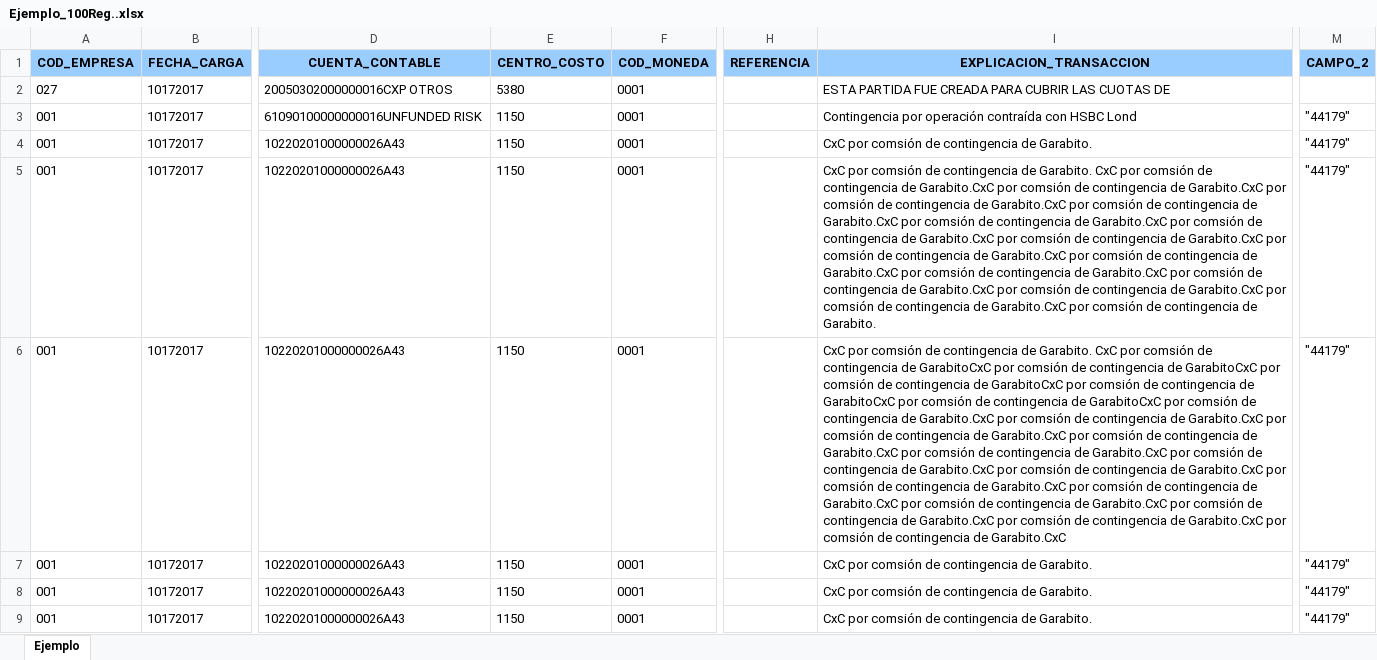
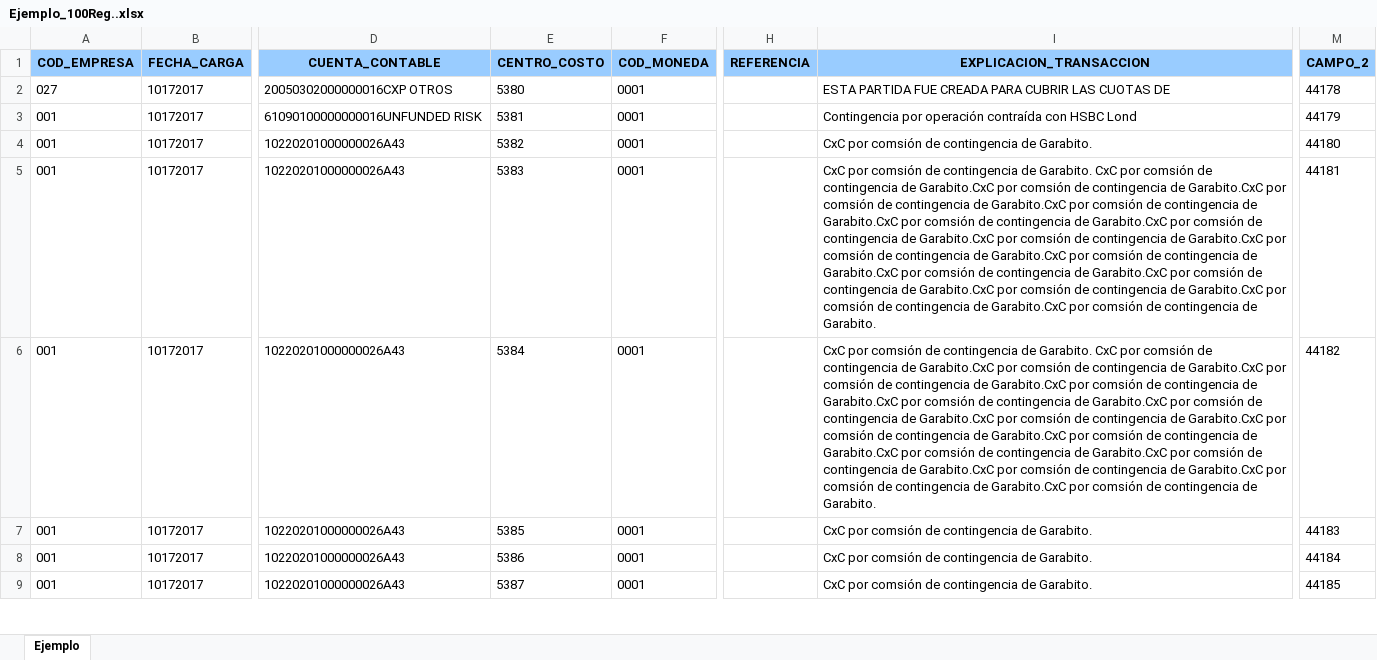
Before and after one commit to jmmartinez1985/SaxSolution, an Excel workbook: Banistmo.Sax.WebApi/App_Data/Ejemplo_100Reg..xlsx, sheet Ejemplo, drawn as a sheet; only a part is shown, gaps mark what is left out; values as stored, in another font and other column widths than the file's, no borders; the diff covers the shown part only; the diff names each change by its address in the sheet, - before the commit and + after, or states it on an @@ line.

Commit message:
Carga de Archivos

```diff
--- a/Banistmo.Sax.WebApi/App_Data/Ejemplo_100Reg..xlsx (sheet Ejemplo)
+++ b/Banistmo.Sax.WebApi/App_Data/Ejemplo_100Reg..xlsx (sheet Ejemplo)
-M2 (CAMPO_2): (empty)
+M2 (CAMPO_2): 44178
-E3 (CENTRO_COSTO): 1150
+E3 (CENTRO_COSTO): 5381
-M3 (CAMPO_2): "44179"
+M3 (CAMPO_2): 44179
-E4 (CENTRO_COSTO): 1150
+E4 (CENTRO_COSTO): 5382
-M4 (CAMPO_2): "44179"
+M4 (CAMPO_2): 44180
-E5 (CENTRO_COSTO): 1150
+E5 (CENTRO_COSTO): 5383
-M5 (CAMPO_2): "44179"
+M5 (CAMPO_2): 44181
-E6 (CENTRO_COSTO): 1150
+E6 (CENTRO_COSTO): 5384
-I6 (EXPLICACION_TRANSACCION): …contingencia de GarabitoCxC por comsión de contingencia de GarabitoCxC por comsión de contingencia de GarabitoCxC por comsión de contingencia de GarabitoCxC por comsión de contingencia de GarabitoCxC por comsión de contingencia de Garabito.CxC por comsión de contingencia de Garabito.CxC por comsión de contingencia de Garabito.CxC por comsión de contingencia de Garabito.CxC por comsión de contingencia de Garabito.CxC por comsión de contingencia de Garabito.CxC por comsión de contingencia de Garabito.CxC por comsión de contingencia de Garabito.CxC por comsión de contingencia de Garabito.CxC por comsión de contingencia de Garabito.CxC por comsión de contingencia de Garabito.CxC por comsión de contingencia de Garabito.CxC por comsión de contingencia de Garabito.CxC
+I6 (EXPLICACION_TRANSACCION): …contingencia de Garabito.CxC por comsión de contingencia de Garabito.CxC por comsión de contingencia de Garabito.CxC por comsión de contingencia de Garabito.CxC por comsión de contingencia de Garabito.CxC por comsión de contingencia de Garabito.CxC por comsión de contingencia de Garabito.CxC por comsión de contingencia de Garabito.CxC por comsión de contingencia de Garabito.CxC por comsión de contingencia de Garabito.CxC por comsión de contingencia de Garabito.CxC por comsión de contingencia de Garabito.CxC por comsión de contingencia de Garabito.CxC por comsión de contingencia de Garabito.
-M6 (CAMPO_2): "44179"
+M6 (CAMPO_2): 44182
-E7 (CENTRO_COSTO): 1150
+E7 (CENTRO_COSTO): 5385
-M7 (CAMPO_2): "44179"
+M7 (CAMPO_2): 44183
-E8 (CENTRO_COSTO): 1150
+E8 (CENTRO_COSTO): 5386
-M8 (CAMPO_2): "44179"
+M8 (CAMPO_2): 44184
-E9 (CENTRO_COSTO): 1150
+E9 (CENTRO_COSTO): 5387
-M9 (CAMPO_2): "44179"
+M9 (CAMPO_2): 44185
```
Also changed, not shown: 182 edited cells elsewhere in this sheet, 15 other files.
